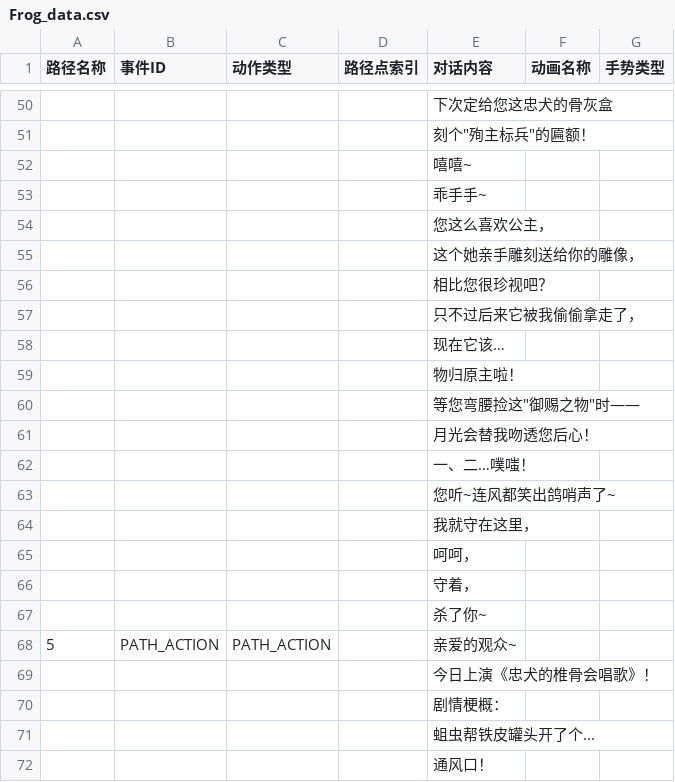
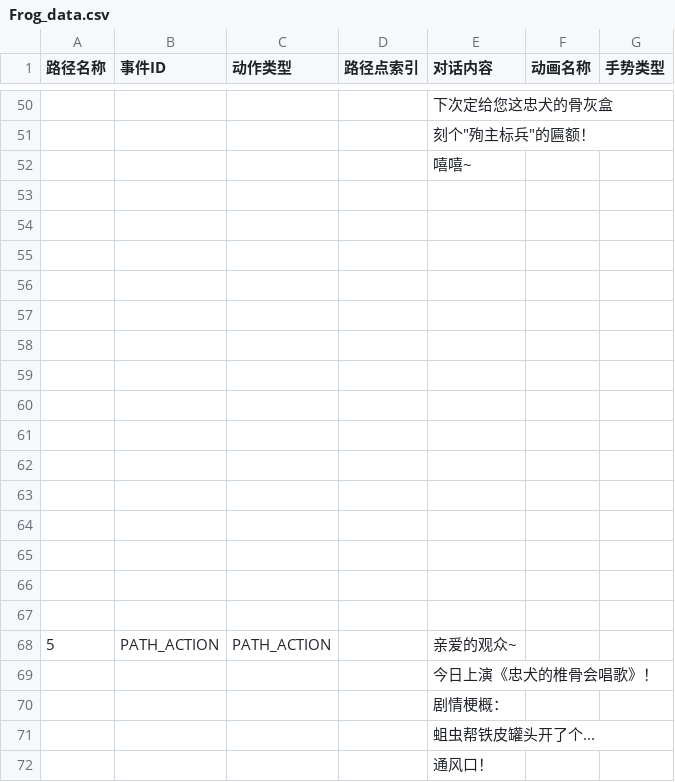
Before and after one commit to Rauhel/ShadowTheatre, a CSV file: ShadowTheatreProject/Assets/NPCData/Frog_data.csv, drawn as a sheet; only a part is shown, gaps mark what is left out; the diff covers the shown part only.

Commit message:
Setting the ASSET DATA

```diff
--- a/ShadowTheatreProject/Assets/NPCData/Frog_data.csv
+++ b/ShadowTheatreProject/Assets/NPCData/Frog_data.csv
@@ -52,17 +52,17 @@
 ,,,,嘻嘻~,,
-,,,,乖手手~,,
-,,,,您这么喜欢公主，,,
-,,,,这个她亲手雕刻送给你的雕像，,,
-,,,,相比您很珍视吧？,,
-,,,,只不过后来它被我偷偷拿走了，,,
-,,,,现在它该…,,
-,,,,物归原主啦！,,
-,,,,"等您弯腰捡这""御赐之物""时——",,
-,,,,月光会替我吻透您后心！,,
-,,,,一、二…噗嗤！,,
-,,,,您听~连风都笑出鸽哨声了~,,
-,,,,我就守在这里，,,
-,,,,呵呵，,,
-,,,,守着，,,
-,,,,杀了你~,,
+,,,,,,
+,,,,,,
+,,,,,,
+,,,,,,
+,,,,,,
+,,,,,,
+,,,,,,
+,,,,,,
+,,,,,,
+,,,,,,
+,,,,,,
+,,,,,,
+,,,,,,
+,,,,,,
+,,,,,,
 5,PATH_ACTION,PATH_ACTION,,亲爱的观众~,,
```
Also changed, not shown: 15 added rows elsewhere in this file, 10 other files.
